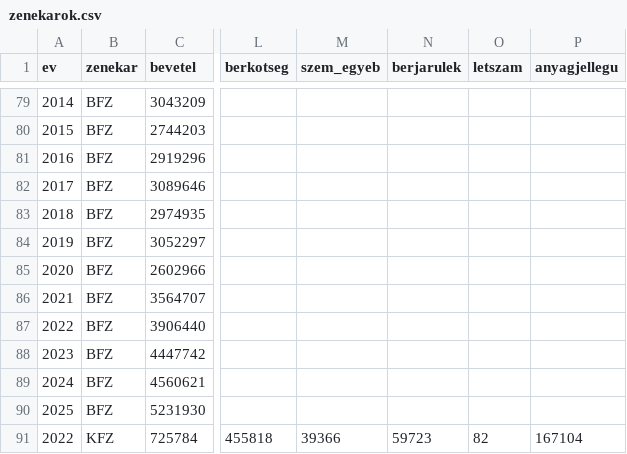
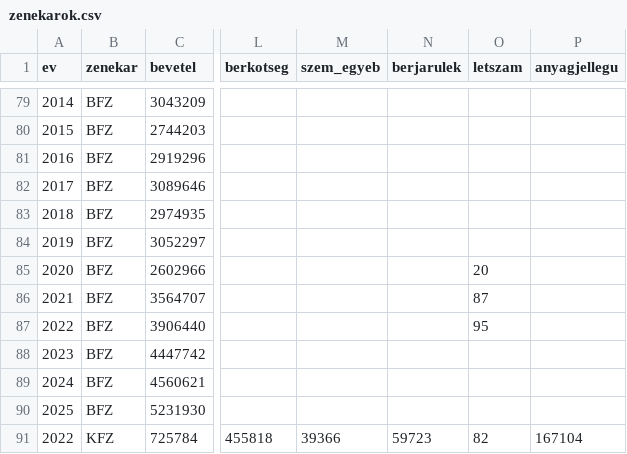
Before and after one commit to gydeak/zenekarok, a CSV file: zenekarok.csv, drawn as a sheet; only a part is shown, gaps mark what is left out; the diff names each change by its address in the sheet, - before the commit and + after, or states it on an @@ line.

Commit message:
Update BFZ data for years 2020-2022

```diff
--- a/zenekarok.csv
+++ b/zenekarok.csv
-O85 (letszam): (empty)
+O85 (letszam): 20
-O86 (letszam): (empty)
+O86 (letszam): 87
-O87 (letszam): (empty)
+O87 (letszam): 95
```
